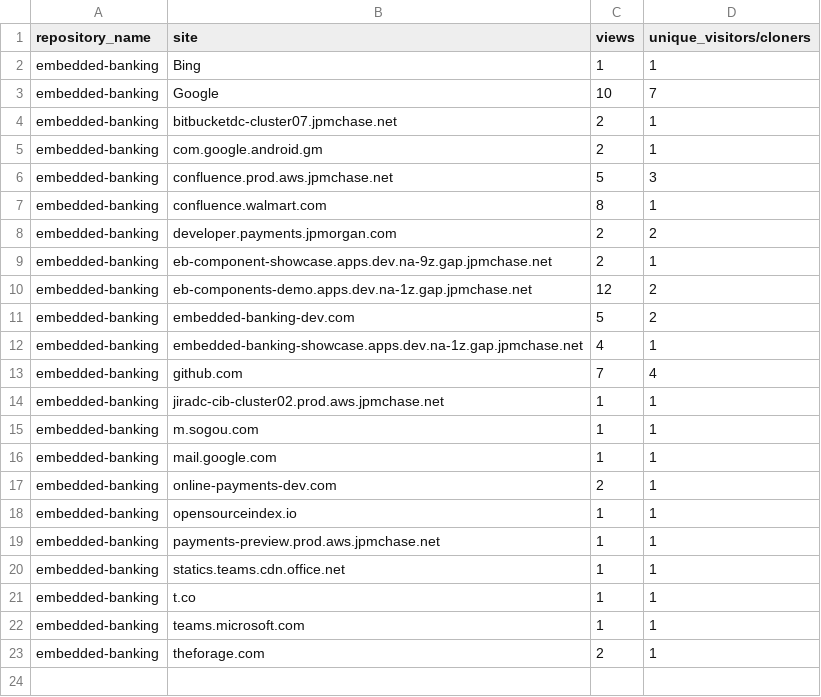
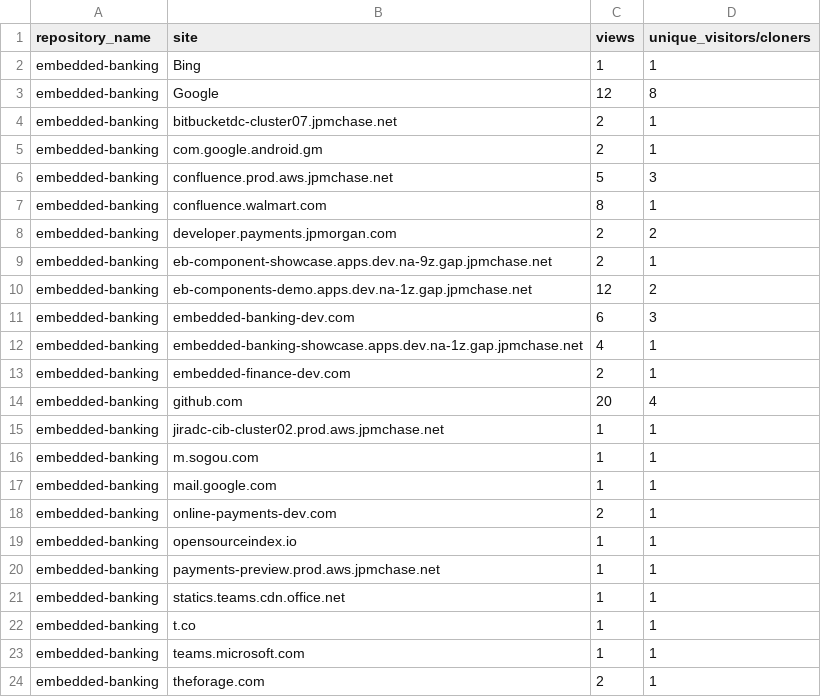
Before and after one commit to jpmorgan-payments/embedded-banking, a CSV file: metrics/referrer-stats-sorted.csv, drawn as a sheet.

```diff
--- a/metrics/referrer-stats-sorted.csv
+++ b/metrics/referrer-stats-sorted.csv
@@ -2,3 +2,3 @@ repository_name,site,views,unique_visitors/cloners
 embedded-banking,Bing,1,1
-embedded-banking,Google,10,7
+embedded-banking,Google,12,8
 embedded-banking,bitbucketdc-cluster07.jpmchase.net,2,1
@@ -10,5 +10,6 @@ embedded-banking,eb-component-showcase.apps.dev.na-9z.gap.jpmchase.net,2,1
 embedded-banking,eb-components-demo.apps.dev.na-1z.gap.jpmchase.net,12,2
-embedded-banking,embedded-banking-dev.com,5,2
+embedded-banking,embedded-banking-dev.com,6,3
 embedded-banking,embedded-banking-showcase.apps.dev.na-1z.gap.jpmchase.net,4,1
-embedded-banking,github.com,7,4
+embedded-banking,embedded-finance-dev.com,2,1
+embedded-banking,github.com,20,4
 embedded-banking,jiradc-cib-cluster02.prod.aws.jpmchase.net,1,1
```
Also changed, not shown: metrics/clone-stats-sorted.csv, metrics/clone-stats.csv, 3 other files.
